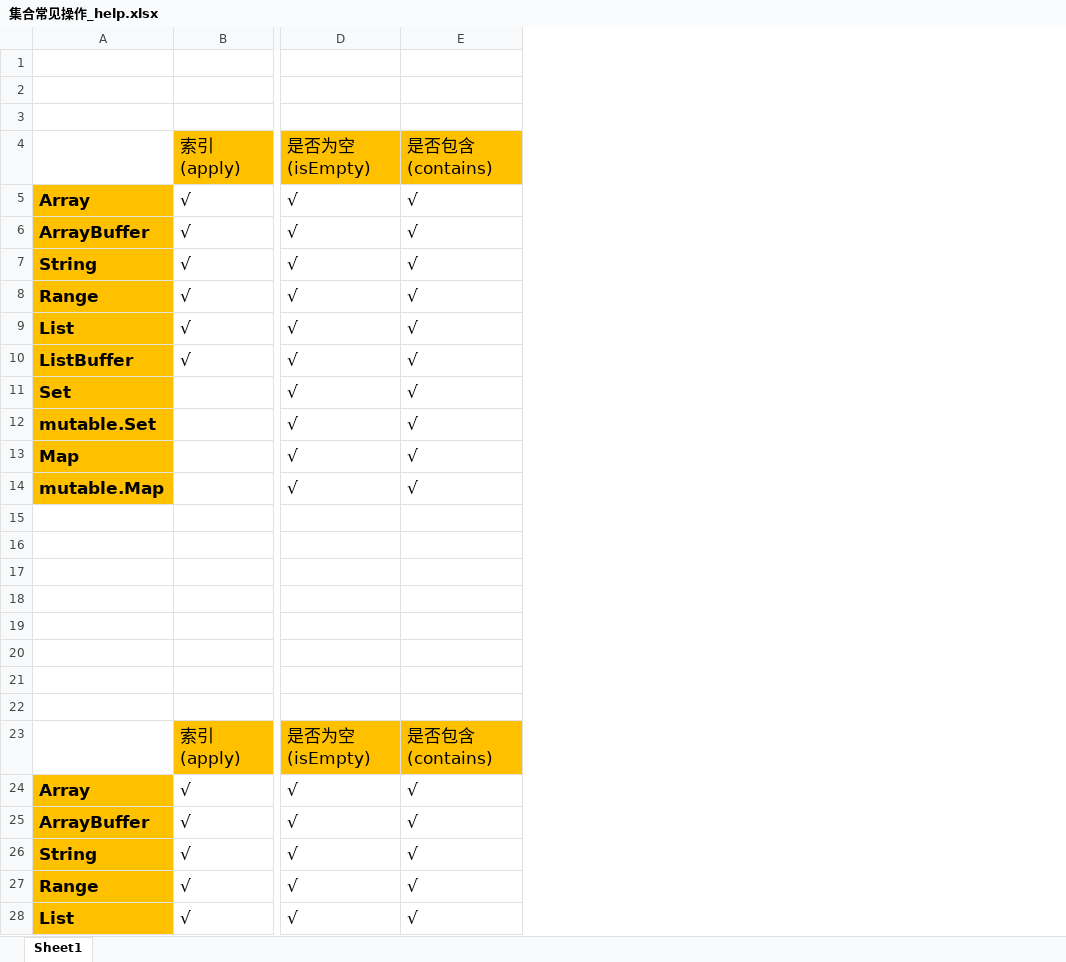
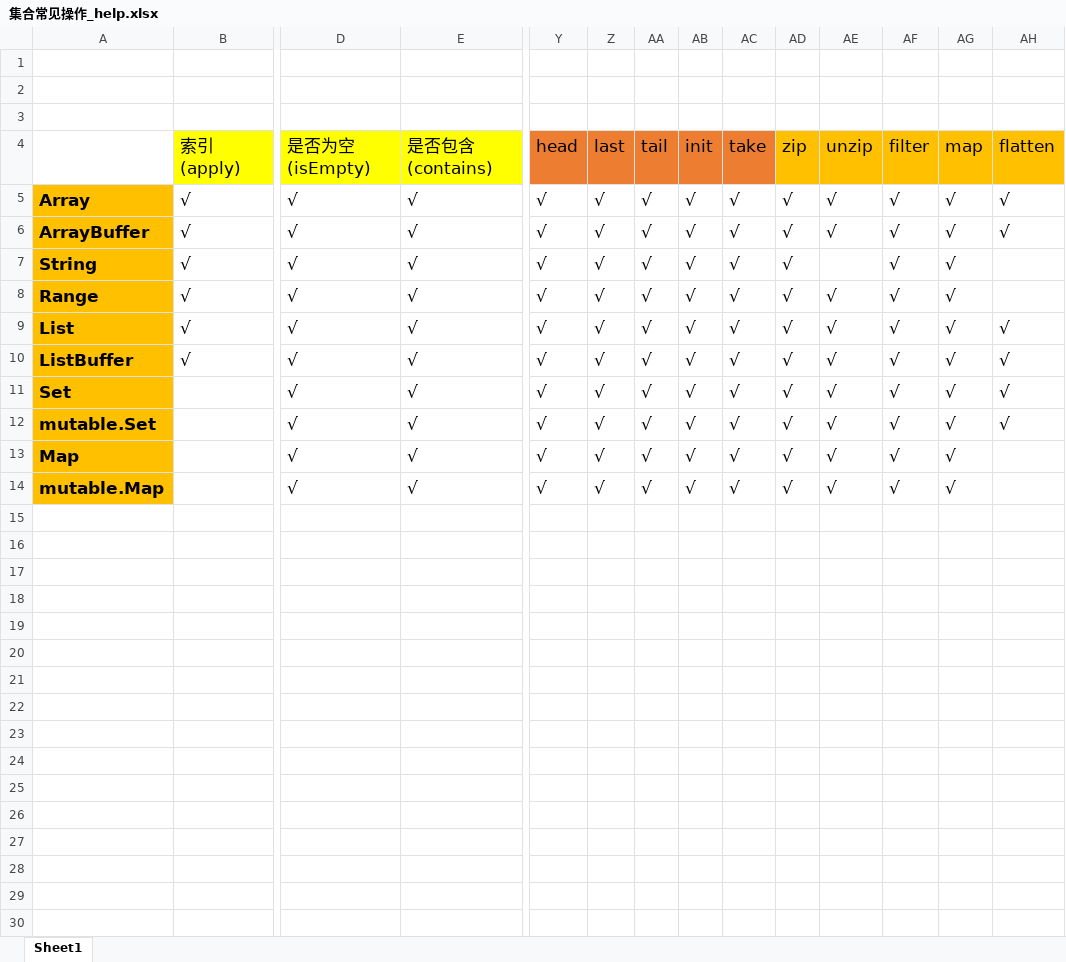
Before and after one commit to dcdmm/JavaScalaStudy, an Excel workbook: src/main/scala/sd_container/集合常见操作_help.xlsx, sheet Sheet1, drawn as a sheet; only a part is shown, gaps mark what is left out; values as stored, in another font and other column widths than the file's, no borders; removed rows and columns are numbered as before the commit, all else as after; rows hold the shown columns only; the diff covers the shown part only; the diff names each change by its address in the sheet, - before the commit and + after, or states it on an @@ line.

```diff
--- a/src/main/scala/sd_container/集合常见操作_help.xlsx (sheet Sheet1)
+++ b/src/main/scala/sd_container/集合常见操作_help.xlsx (sheet Sheet1)
+column Y (head), rows 5-14: all √
+column Z (last), rows 5-14: all √
+column AA (tail), rows 5-14: all √
+column AB (init), rows 5-14: all √
+column AC (take), rows 5-14: all √
+column AD (zip), rows 5-14: all √
+column AE (unzip), rows 5-14: √ | √ |  | √ | √ | √ | √ | √ | √ | √
+column AF (filter), rows 5-14: all √
+column AG (map), rows 5-14: all √
+column AH (flatten), rows 5-12: √ | √ |  |  | √ | √ | √ | √
-B4:E4 fill: #FFC000
+B4:E4 fill: #FFFF00
-row 15: (empty)
-row 16: (empty)
-row 17: (empty)
-row 18: (empty)
-row 19: (empty)
-row 20: (empty)
-row 21: (empty)
-row 22: (empty)
-row 23:  | 索引(apply) | 是否为空(isEmpty) | 是否包含(contains)
-row 24: Array | √ | √ | √
-row 25: ArrayBuffer | √ | √ | √
-row 26: String | √ | √ | √
-row 27: Range | √ | √ | √
-row 28: List | √ | √ | √
```
Also changed, not shown: 5 removed rows and cell formats elsewhere in this sheet, 16 other files.
